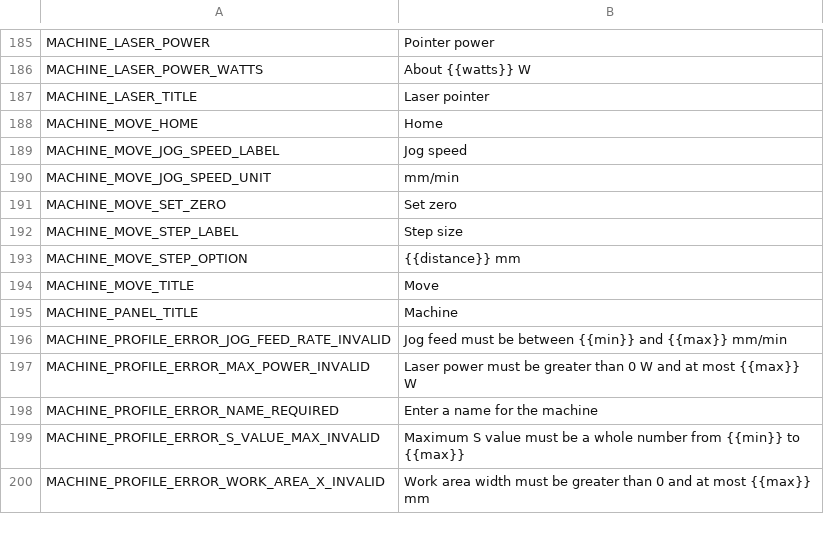
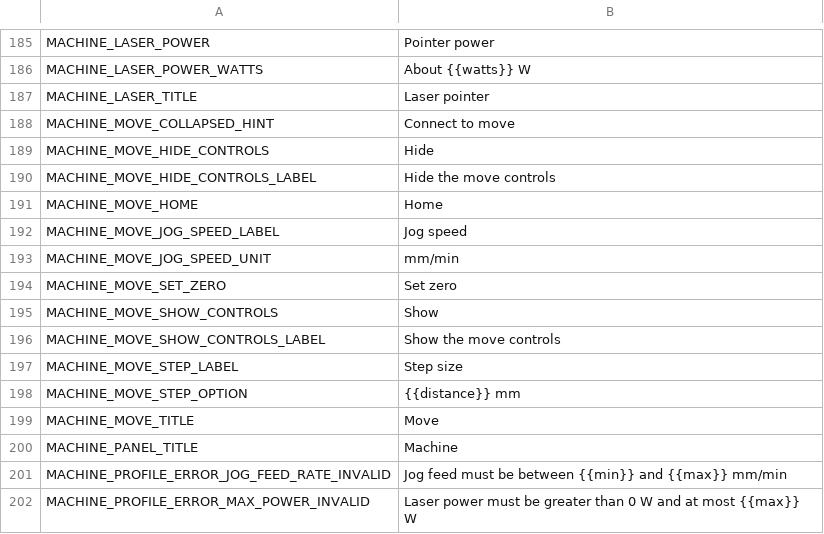
Before and after one commit to Korialstrazh/webgrbl, a CSV file: tools/localization/default.csv, drawn as a sheet; only a part is shown, gaps mark what is left out; the shorter side is filled out with more unchanged rows; the diff names each change by its address in the sheet, - before the commit and + after, or states it on an @@ line.

```diff
--- a/tools/localization/default.csv
+++ b/tools/localization/default.csv
+row 188: MACHINE_MOVE_COLLAPSED_HINT | Connect to move
+row 189: MACHINE_MOVE_HIDE_CONTROLS | Hide
+row 190: MACHINE_MOVE_HIDE_CONTROLS_LABEL | Hide the move controls
+row 195: MACHINE_MOVE_SHOW_CONTROLS | Show
+row 196: MACHINE_MOVE_SHOW_CONTROLS_LABEL | Show the move controls
```
Also changed, not shown: 16 other files.
